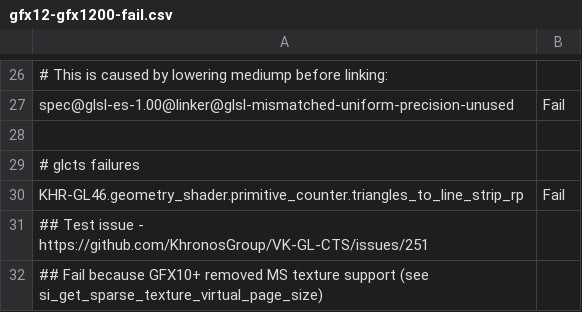
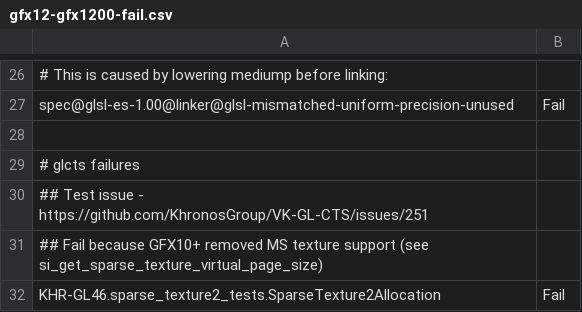
Before and after one commit to wmjb/mesa-trinity, a CSV file: src/gallium/drivers/radeonsi/ci/gfx12-gfx1200-fail.csv, drawn as a sheet; only a part is shown, gaps mark what is left out; the shorter side is filled out with more unchanged rows; the diff names each change by its address in the sheet, - before the commit and + after, or states it on an @@ line.

```diff
--- a/src/gallium/drivers/radeonsi/ci/gfx12-gfx1200-fail.csv
+++ b/src/gallium/drivers/radeonsi/ci/gfx12-gfx1200-fail.csv
-row 30: KHR-GL46.geometry_shader.primitive_counter.triangles_to_line_strip_rp | Fail
```
Also changed, not shown: src/gallium/drivers/radeonsi/ci/gfx12-gfx1200-flakes.csv.
